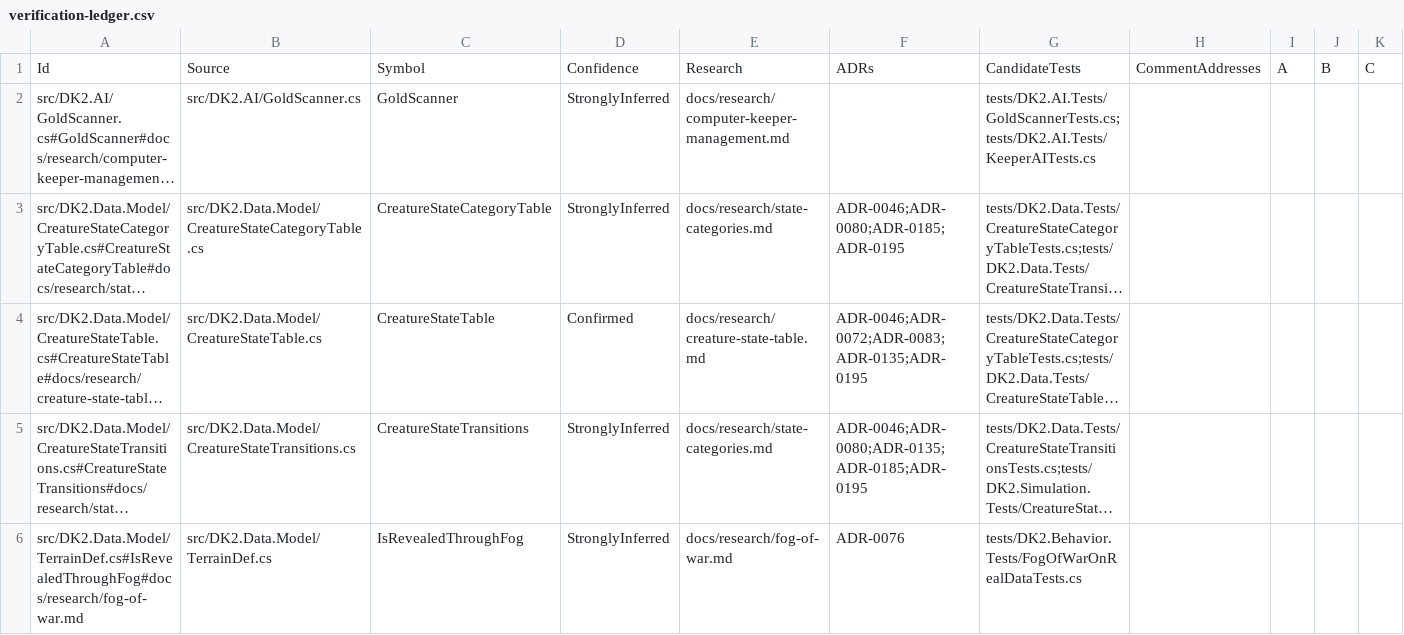
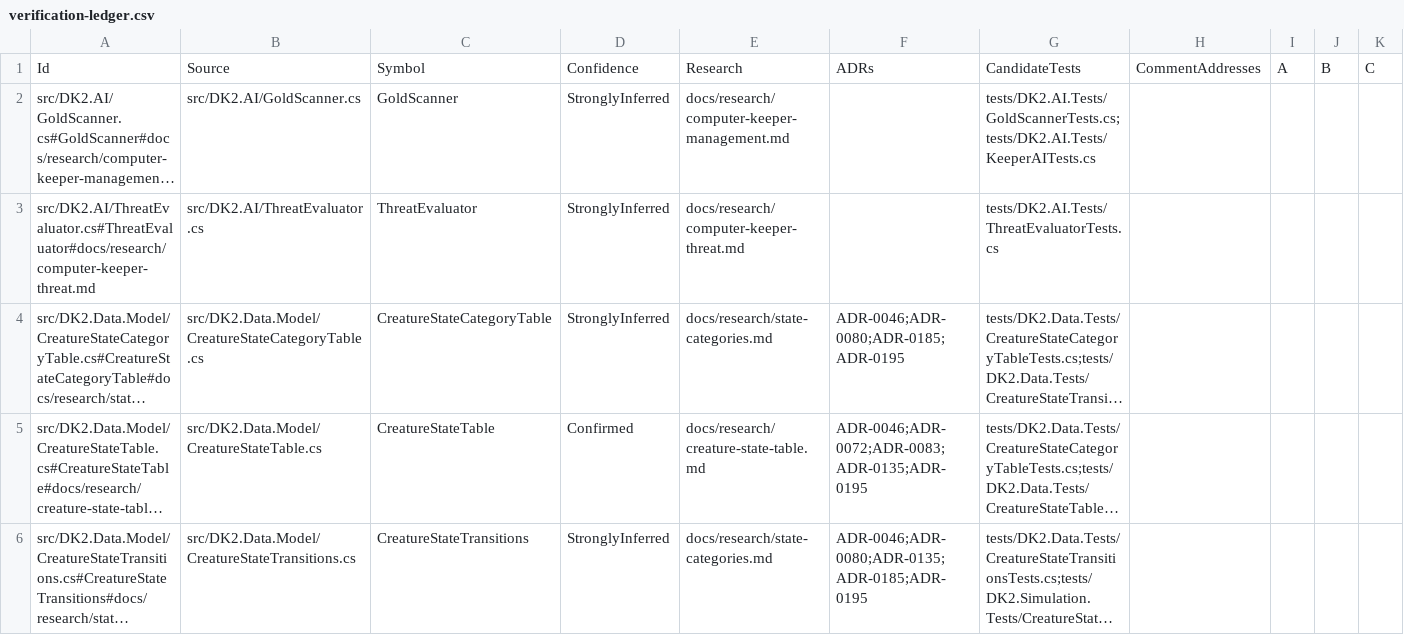
Before and after one commit to franjom/netherhold, a CSV file: docs/verification-ledger.csv, drawn as a sheet; only a part is shown; the shorter side is filled out with more unchanged rows; long unchanged cells end in …; rows hold the shown columns only; the diff names each change by its address in the sheet, - before the commit and + after, or states it on an @@ line.

```diff
--- a/docs/verification-ledger.csv
+++ b/docs/verification-ledger.csv
+row 3: src/DK2.AI/ThreatEvaluator.cs#ThreatEvaluator#docs/research/computer-keeper-threat.md | src/DK2.AI/ThreatEvaluator.cs | ThreatEvaluator | StronglyInferred | docs/research/computer-keeper-threat.md |  | tests/DK2.AI.Tests/ThreatEvaluatorTests.cs
```
Also changed, not shown: 9 other files.
